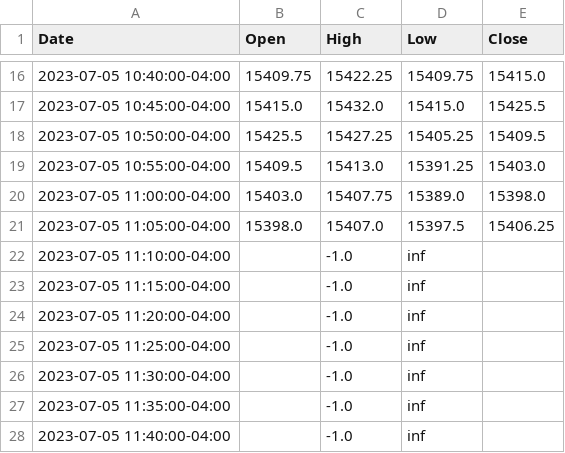
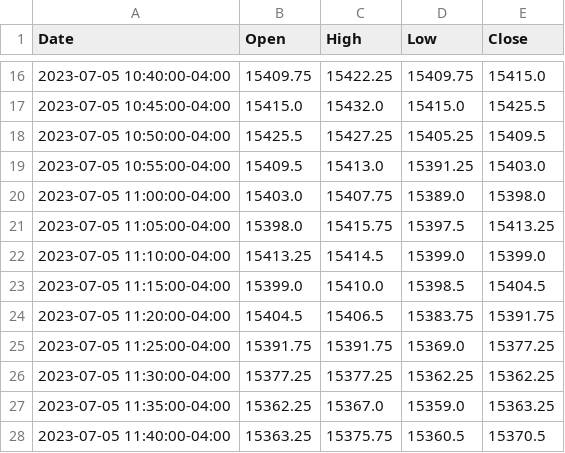
Before and after one commit to liunicholas/BenthamTrading, a CSV file: data/ndqFUTURES_2023-07-05.csv, drawn as a sheet; only a part is shown, gaps mark what is left out; the diff covers the shown part only.

```diff
--- a/data/ndqFUTURES_2023-07-05.csv
+++ b/data/ndqFUTURES_2023-07-05.csv
@@ -20,9 +20,9 @@ Date,Open,High,Low,Close
 2023-07-05 11:00:00-04:00,15403.0,15407.75,15389.0,15398.0
-2023-07-05 11:05:00-04:00,15398.0,15407.0,15397.5,15406.25
-2023-07-05 11:10:00-04:00,,-1.0,inf,
-2023-07-05 11:15:00-04:00,,-1.0,inf,
-2023-07-05 11:20:00-04:00,,-1.0,inf,
-2023-07-05 11:25:00-04:00,,-1.0,inf,
-2023-07-05 11:30:00-04:00,,-1.0,inf,
-2023-07-05 11:35:00-04:00,,-1.0,inf,
-2023-07-05 11:40:00-04:00,,-1.0,inf,
+2023-07-05 11:05:00-04:00,15398.0,15415.75,15397.5,15413.25
+2023-07-05 11:10:00-04:00,15413.25,15414.5,15399.0,15399.0
+2023-07-05 11:15:00-04:00,15399.0,15410.0,15398.5,15404.5
+2023-07-05 11:20:00-04:00,15404.5,15406.5,15383.75,15391.75
+2023-07-05 11:25:00-04:00,15391.75,15391.75,15369.0,15377.25
+2023-07-05 11:30:00-04:00,15377.25,15377.25,15362.25,15362.25
+2023-07-05 11:35:00-04:00,15362.25,15367.0,15359.0,15363.25
+2023-07-05 11:40:00-04:00,15363.25,15375.75,15360.5,15370.5
```
Also changed, not shown: 60 edited cells elsewhere in this file, data/ndqCFD_2023-07-05.csv, data/spxCFD_2023-07-05.csv, 3 other files.
